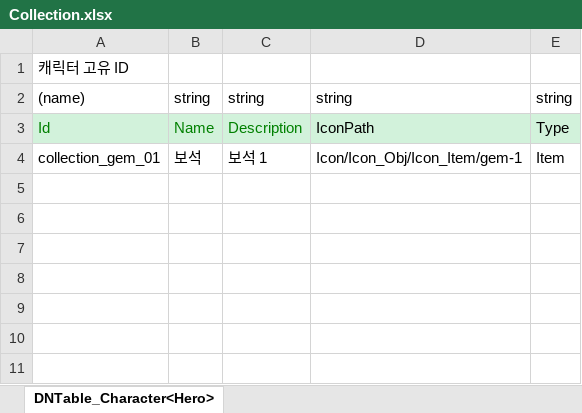
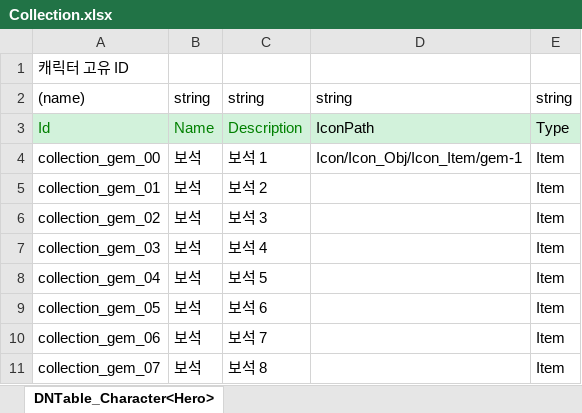
Before and after one commit to Felia1564/Portfolio_2D, an Excel workbook: JsonConverter/ExcelFiles/Collection.xlsx, sheet DNTable_Character<Hero>, drawn as a sheet; values as stored, in another font and other column widths than the file's, no borders; addresses are those after the commit; the diff names each change by its address in the sheet, - before the commit and + after, or states it on an @@ line.

```diff
--- a/JsonConverter/ExcelFiles/Collection.xlsx (sheet DNTable_Character<Hero>)
+++ b/JsonConverter/ExcelFiles/Collection.xlsx (sheet DNTable_Character<Hero>)
+row 4: collection_gem_00 | 보석 | 보석 1 | Icon/Icon_Obj/Icon_Item/gem-1 | Item
-C5: 보석 1
+C5: 보석 2
-D5: Icon/Icon_Obj/Icon_Item/gem-1
+D5: (empty)
+row 6: collection_gem_02 | 보석 | 보석 3 |  | Item
+row 7: collection_gem_03 | 보석 | 보석 4 |  | Item
+row 8: collection_gem_04 | 보석 | 보석 5 |  | Item
+row 9: collection_gem_05 | 보석 | 보석 6 |  | Item
+row 10: collection_gem_06 | 보석 | 보석 7 |  | Item
+row 11: collection_gem_07 | 보석 | 보석 8 |  | Item
```
Also changed, not shown: JsonConverter/ExcelFiles/Dialogue.xlsx, JsonConverter/ExcelFiles/Item.xlsx, 24 other files.
